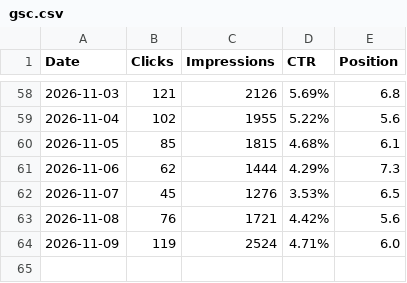
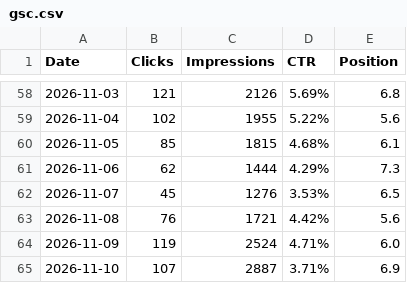
Before and after one commit to ChopinF/personal-website, a CSV file: licenta-stats/gsc.csv, drawn as a sheet; only a part is shown, gaps mark what is left out; the diff names each change by its address in the sheet, - before the commit and + after, or states it on an @@ line.

```diff
--- a/licenta-stats/gsc.csv
+++ b/licenta-stats/gsc.csv
+row 65: 2026-11-10 | 107 | 2887 | 3.71% | 6.9
```
